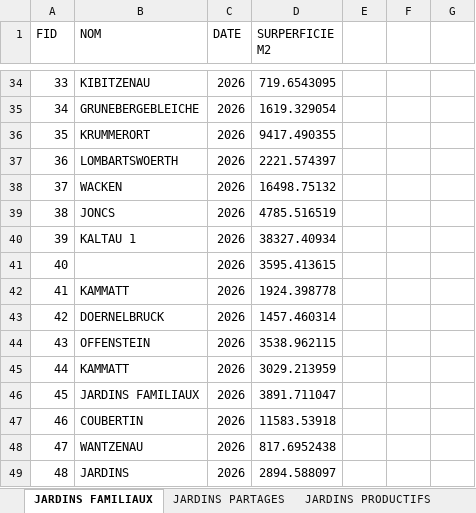
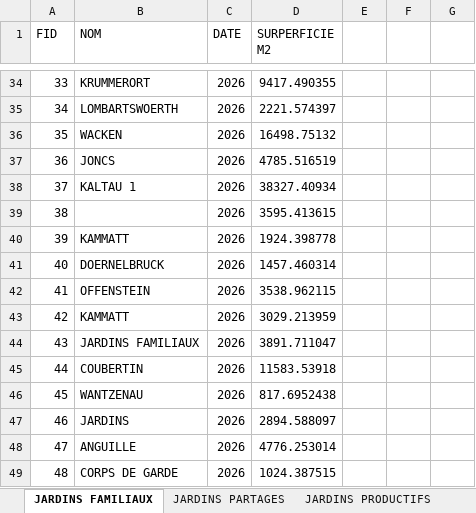
Before and after one commit to antoineziegler/carte-interactive-RECOLTE, an Excel workbook: data/stats_jardin_globale/SURFACE_TOTALE_ET_NOMBRE_JARDINS.xlsx, sheet JARDINS FAMILIAUX, drawn as a sheet; only a part is shown, gaps mark what is left out; values as stored, in another font and other column widths than the file's, no borders; table styles not drawn; the diff covers the shown part only; the diff names each change by its address in the sheet, - before the commit and + after, or states it on an @@ line.

```diff
--- a/data/stats_jardin_globale/SURFACE_TOTALE_ET_NOMBRE_JARDINS.xlsx (sheet JARDINS FAMILIAUX)
+++ b/data/stats_jardin_globale/SURFACE_TOTALE_ET_NOMBRE_JARDINS.xlsx (sheet JARDINS FAMILIAUX)
-B34 (NOM): KIBITZENAU
+B34 (NOM): KRUMMERORT
-D34 (SURPERFICIE M2): 719.6543095
+D34 (SURPERFICIE M2): 9417.490355
-B35 (NOM): GRUNEBERGEBLEICHE
+B35 (NOM): LOMBARTSWOERTH
-D35 (SURPERFICIE M2): 1619.329054
+D35 (SURPERFICIE M2): 2221.574397
-B36 (NOM): KRUMMERORT
+B36 (NOM): WACKEN
-D36 (SURPERFICIE M2): 9417.490355
+D36 (SURPERFICIE M2): 16498.75132
-B37 (NOM): LOMBARTSWOERTH
+B37 (NOM): JONCS
-D37 (SURPERFICIE M2): 2221.574397
+D37 (SURPERFICIE M2): 4785.516519
-B38 (NOM): WACKEN
+B38 (NOM): KALTAU 1
-D38 (SURPERFICIE M2): 16498.75132
+D38 (SURPERFICIE M2): 38327.40934
-B39 (NOM): JONCS
+B39 (NOM): (empty)
-D39 (SURPERFICIE M2): 4785.516519
+D39 (SURPERFICIE M2): 3595.413615
-B40 (NOM): KALTAU 1
+B40 (NOM): KAMMATT
-D40 (SURPERFICIE M2): 38327.40934
+D40 (SURPERFICIE M2): 1924.398778
-B41 (NOM): (empty)
+B41 (NOM): DOERNELBRUCK
-D41 (SURPERFICIE M2): 3595.413615
+D41 (SURPERFICIE M2): 1457.460314
-B42 (NOM): KAMMATT
+B42 (NOM): OFFENSTEIN
-D42 (SURPERFICIE M2): 1924.398778
+D42 (SURPERFICIE M2): 3538.962115
-B43 (NOM): DOERNELBRUCK
+B43 (NOM): KAMMATT
-D43 (SURPERFICIE M2): 1457.460314
+D43 (SURPERFICIE M2): 3029.213959
-B44 (NOM): OFFENSTEIN
+B44 (NOM): JARDINS FAMILIAUX
-D44 (SURPERFICIE M2): 3538.962115
+D44 (SURPERFICIE M2): 3891.711047
-B45 (NOM): KAMMATT
+B45 (NOM): COUBERTIN
-D45 (SURPERFICIE M2): 3029.213959
+D45 (SURPERFICIE M2): 11583.53918
-B46 (NOM): JARDINS FAMILIAUX
+B46 (NOM): WANTZENAU
-D46 (SURPERFICIE M2): 3891.711047
+D46 (SURPERFICIE M2): 817.6952438
-B47 (NOM): COUBERTIN
+B47 (NOM): JARDINS
-D47 (SURPERFICIE M2): 11583.53918
+D47 (SURPERFICIE M2): 2894.588097
-B48 (NOM): WANTZENAU
+B48 (NOM): ANGUILLE
-D48 (SURPERFICIE M2): 817.6952438
+D48 (SURPERFICIE M2): 4776.253014
-B49 (NOM): JARDINS
+B49 (NOM): CORPS DE GARDE
-D49 (SURPERFICIE M2): 2894.588097
+D49 (SURPERFICIE M2): 1024.387515
```
Also changed, not shown: 1 added row, 1 removed row and 419 edited cells elsewhere in this sheet, sheet TOTAL_SUPERFICIE, sheet NOMBRE, 26 other files.
